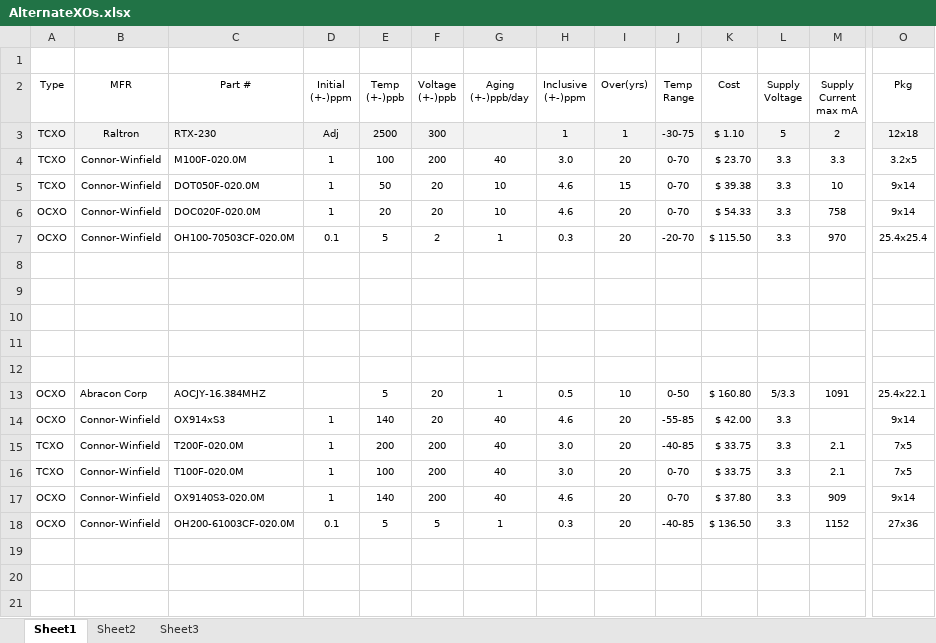
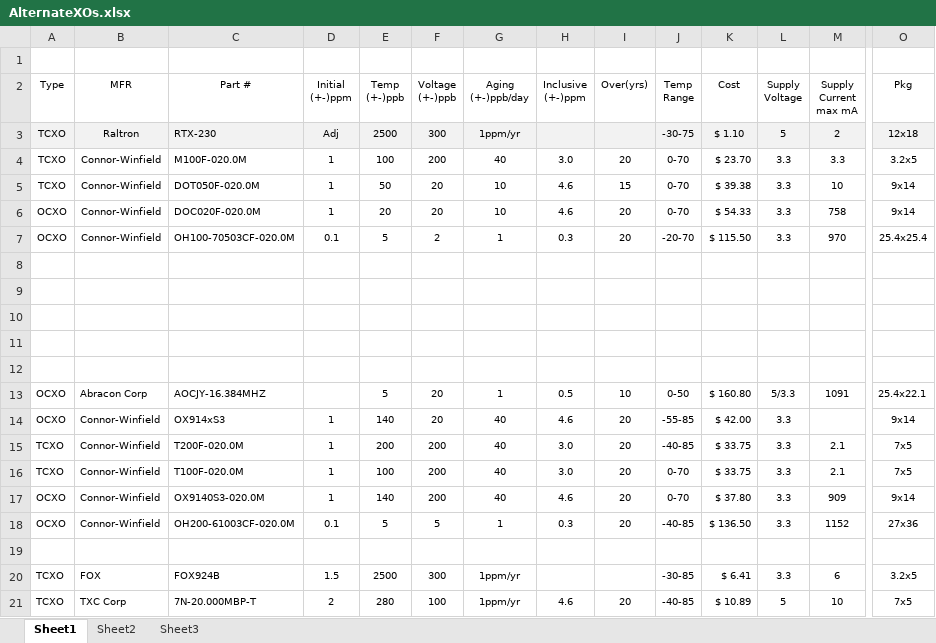
Before and after one commit to uChip/FrequencyReference, an Excel workbook: AlternateXOs.xlsx, sheet Sheet1, drawn as a sheet; only a part is shown, gaps mark what is left out; values as stored, in another font and other column widths than the file's, no borders; rows hold the shown columns only; the diff names each change by its address in the sheet, - before the commit and + after, or states it on an @@ line.

Commit message:
Investigated a couple more XOs

```diff
--- a/AlternateXOs.xlsx (sheet Sheet1)
+++ b/AlternateXOs.xlsx (sheet Sheet1)
-G3 (Aging (+-)ppb/day): (empty)
+G3 (Aging (+-)ppb/day): 1ppm/yr
-H3 (Inclusive (+-)ppm): 1
+H3 (Inclusive (+-)ppm): (empty)
-I3 (Over(yrs)): 1
+I3 (Over(yrs)): (empty)
+row 19: (empty)
+row 20: TCXO | FOX | FOX924B | 1.5 | 2500 | 300 | 1ppm/yr |  |  | -30-85 | $ 6.41 | 3.3 | 6 | 3.2x5
+row 21: TCXO | TXC Corp | 7N-20.000MBP-T | 2 | 280 | 100 | 1ppm/yr | 4.6 | 20 | -40-85 | $ 10.89 | 5 | 10 | 7x5
```
